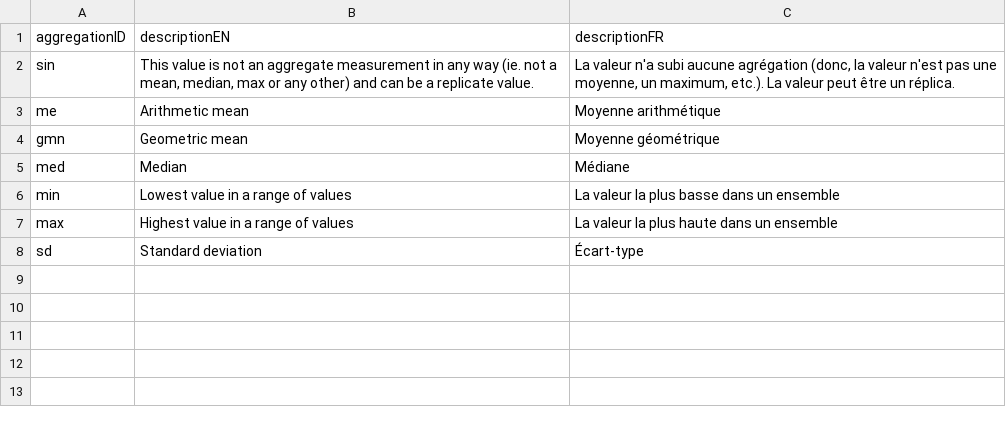
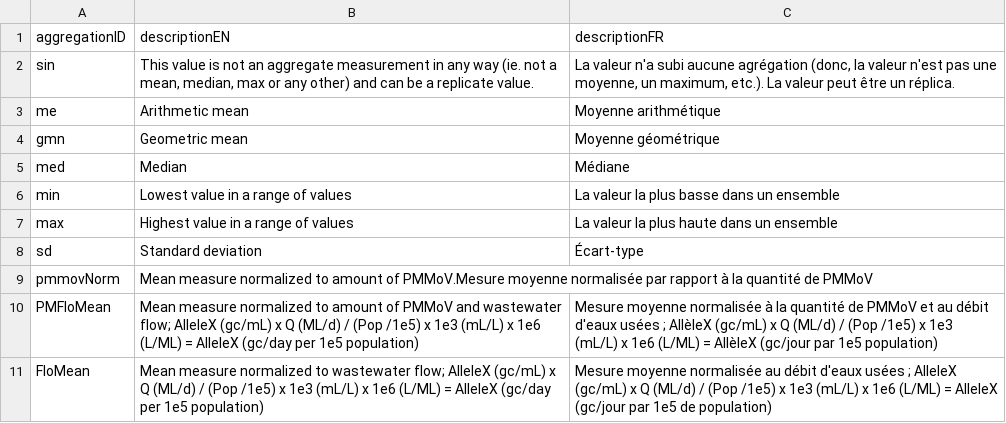
Before and after one commit to Big-Life-Lab/PHES-ODM, a CSV file: site/dictionary_tables/Aggregation.csv, drawn as a sheet.

Commit message:
Update Aggregation.csv

```diff
--- a/site/dictionary_tables/Aggregation.csv
+++ b/site/dictionary_tables/Aggregation.csv
@@ -8 +8,4 @@ max,Highest value in a range of values,La valeur la plus haute dans un ensemble
 sd,Standard deviation,Écart-type
+pmmovNorm,Mean measure normalized to amount of PMMoV.Mesure moyenne normalisée par rapport à la quantité de PMMoV
+PMFloMean,Mean measure normalized to amount of PMMoV and wastewater flow; AlleleX (gc/mL) x Q (ML/d)  / (Pop /1e5) x 1e3 (mL/L) x 1e6 (L/ML)  = AlleleX (gc/day per 1e5 population) ,Mesure moyenne normalisée à la quantité de PMMoV et au débit d'eaux usées ; AllèleX (gc/mL) x Q (ML/d) / (Pop /1e5) x 1e3 (mL/L) x 1e6 (L/ML) = AllèleX (gc/jour par 1e5 population)
+FloMean,Mean measure normalized to wastewater flow; AlleleX (gc/mL) x Q (ML/d)  / (Pop /1e5) x 1e3 (mL/L) x 1e6 (L/ML)  = AlleleX (gc/day per 1e5 population) ,Mesure moyenne normalisée au débit d'eaux usées ; AlleleX (gc/mL) x Q (ML/d) / (Pop /1e5) x 1e3 (mL/L) x 1e6 (L/ML) = AlleleX (gc/jour par 1e5 de population)
```
